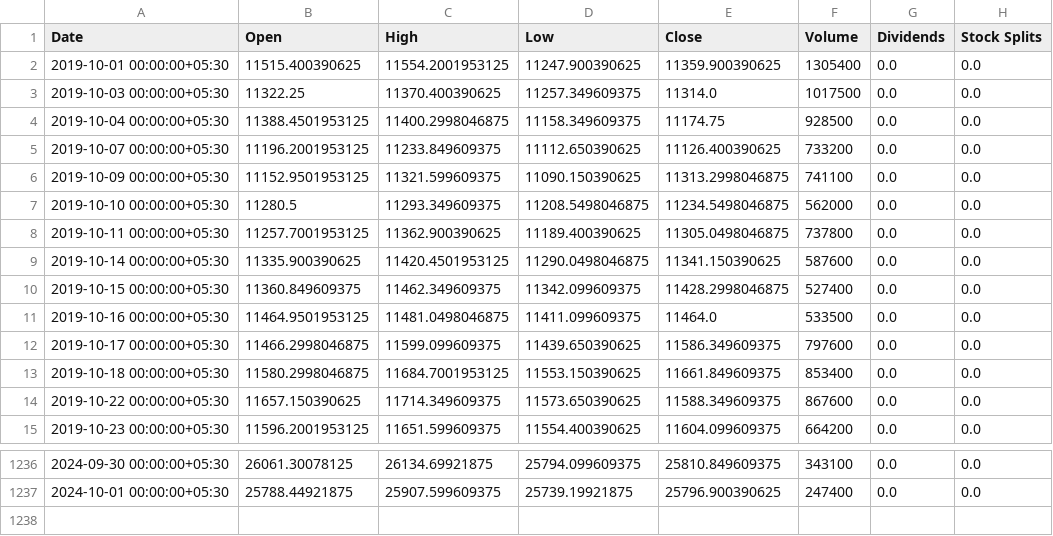
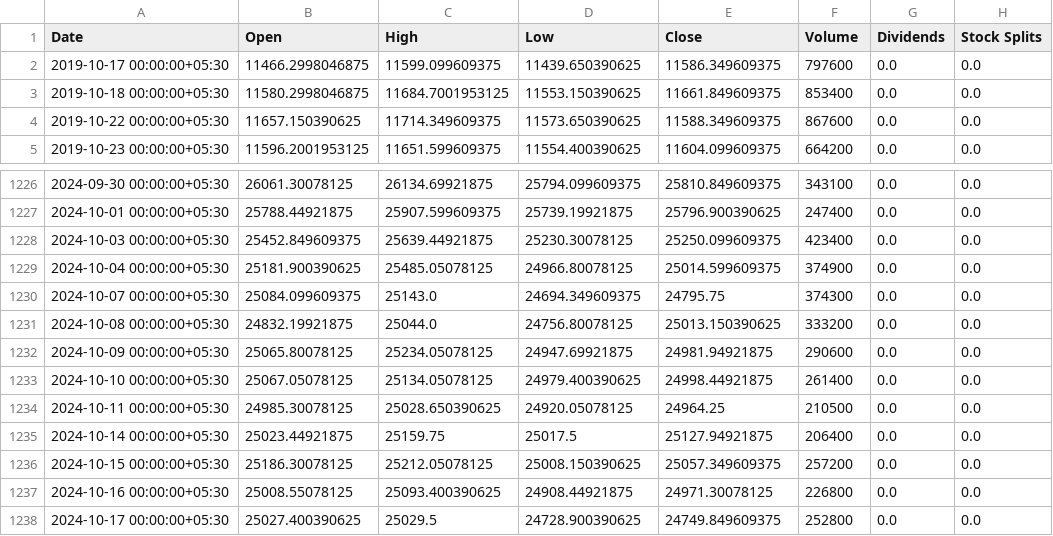
Before and after one commit to kakani17481a0566/My_Projects, a CSV file: EDA/live_stock/nifty_50_historical_data_5y.csv, drawn as a sheet; only a part is shown, gaps mark what is left out.

```diff
--- a/EDA/live_stock/nifty_50_historical_data_5y.csv
+++ b/EDA/live_stock/nifty_50_historical_data_5y.csv
@@ -1,12 +1,2 @@
 Date,Open,High,Low,Close,Volume,Dividends,Stock Splits
-2019-10-01 00:00:00+05:30,11515.400390625,11554.2001953125,11247.900390625,11359.900390625,1305400,0.0,0.0
-2019-10-03 00:00:00+05:30,11322.25,11370.400390625,11257.349609375,11314.0,1017500,0.0,0.0
-2019-10-04 00:00:00+05:30,11388.4501953125,11400.2998046875,11158.349609375,11174.75,928500,0.0,0.0
-2019-10-07 00:00:00+05:30,11196.2001953125,11233.849609375,11112.650390625,11126.400390625,733200,0.0,0.0
-2019-10-09 00:00:00+05:30,11152.9501953125,11321.599609375,11090.150390625,11313.2998046875,741100,0.0,0.0
-2019-10-10 00:00:00+05:30,11280.5,11293.349609375,11208.5498046875,11234.5498046875,562000,0.0,0.0
-2019-10-11 00:00:00+05:30,11257.7001953125,11362.900390625,11189.400390625,11305.0498046875,737800,0.0,0.0
-2019-10-14 00:00:00+05:30,11335.900390625,11420.4501953125,11290.0498046875,11341.150390625,587600,0.0,0.0
-2019-10-15 00:00:00+05:30,11360.849609375,11462.349609375,11342.099609375,11428.2998046875,527400,0.0,0.0
-2019-10-16 00:00:00+05:30,11464.9501953125,11481.0498046875,11411.099609375,11464.0,533500,0.0,0.0
 2019-10-17 00:00:00+05:30,11466.2998046875,11599.099609375,11439.650390625,11586.349609375,797600,0.0,0.0
@@ -1237 +1227,12 @@ Date,Open,High,Low,Close,Volume,Dividends,Stock Splits
 2024-10-01 00:00:00+05:30,25788.44921875,25907.599609375,25739.19921875,25796.900390625,247400,0.0,0.0
+2024-10-03 00:00:00+05:30,25452.849609375,25639.44921875,25230.30078125,25250.099609375,423400,0.0,0.0
+2024-10-04 00:00:00+05:30,25181.900390625,25485.05078125,24966.80078125,25014.599609375,374900,0.0,0.0
+2024-10-07 00:00:00+05:30,25084.099609375,25143.0,24694.349609375,24795.75,374300,0.0,0.0
+2024-10-08 00:00:00+05:30,24832.19921875,25044.0,24756.80078125,25013.150390625,333200,0.0,0.0
+2024-10-09 00:00:00+05:30,25065.80078125,25234.05078125,24947.69921875,24981.94921875,290600,0.0,0.0
+2024-10-10 00:00:00+05:30,25067.05078125,25134.05078125,24979.400390625,24998.44921875,261400,0.0,0.0
+2024-10-11 00:00:00+05:30,24985.30078125,25028.650390625,24920.05078125,24964.25,210500,0.0,0.0
+2024-10-14 00:00:00+05:30,25023.44921875,25159.75,25017.5,25127.94921875,206400,0.0,0.0
+2024-10-15 00:00:00+05:30,25186.30078125,25212.05078125,25008.150390625,25057.349609375,257200,0.0,0.0
+2024-10-16 00:00:00+05:30,25008.55078125,25093.400390625,24908.44921875,24971.30078125,226800,0.0,0.0
+2024-10-17 00:00:00+05:30,25027.400390625,25029.5,24728.900390625,24749.849609375,252800,0.0,0.0
```
Also changed, not shown: 5 other files.
